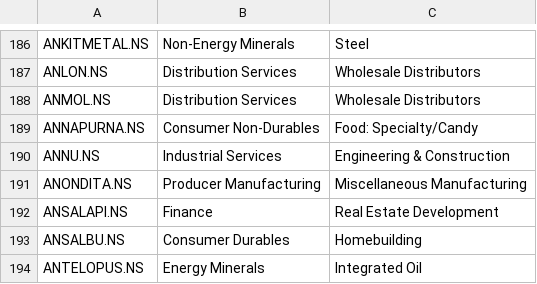
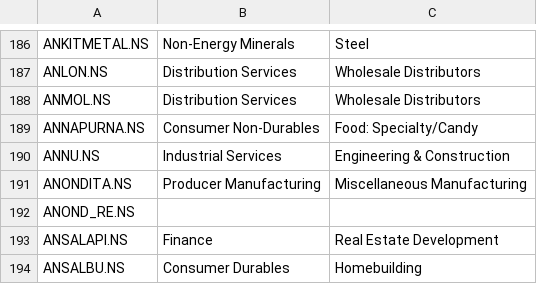
Before and after one commit to dc71994/trading-dashboard, a CSV file: cache/industry_map.csv, drawn as a sheet; only a part is shown, gaps mark what is left out; the shorter side is filled out with more unchanged rows.

```diff
--- a/cache/industry_map.csv
+++ b/cache/industry_map.csv
@@ -191,2 +191,3 @@ ANNU.NS,Industrial Services,Engineering & Construction
 ANONDITA.NS,Producer Manufacturing,Miscellaneous Manufacturing
+ANOND_RE.NS,,
 ANSALAPI.NS,Finance,Real Estate Development
```
Also changed, not shown: history/industry_rs_history.csv, output/RS_Sector_Index_Ranking_2026-09-09.csv, 6 other files.
